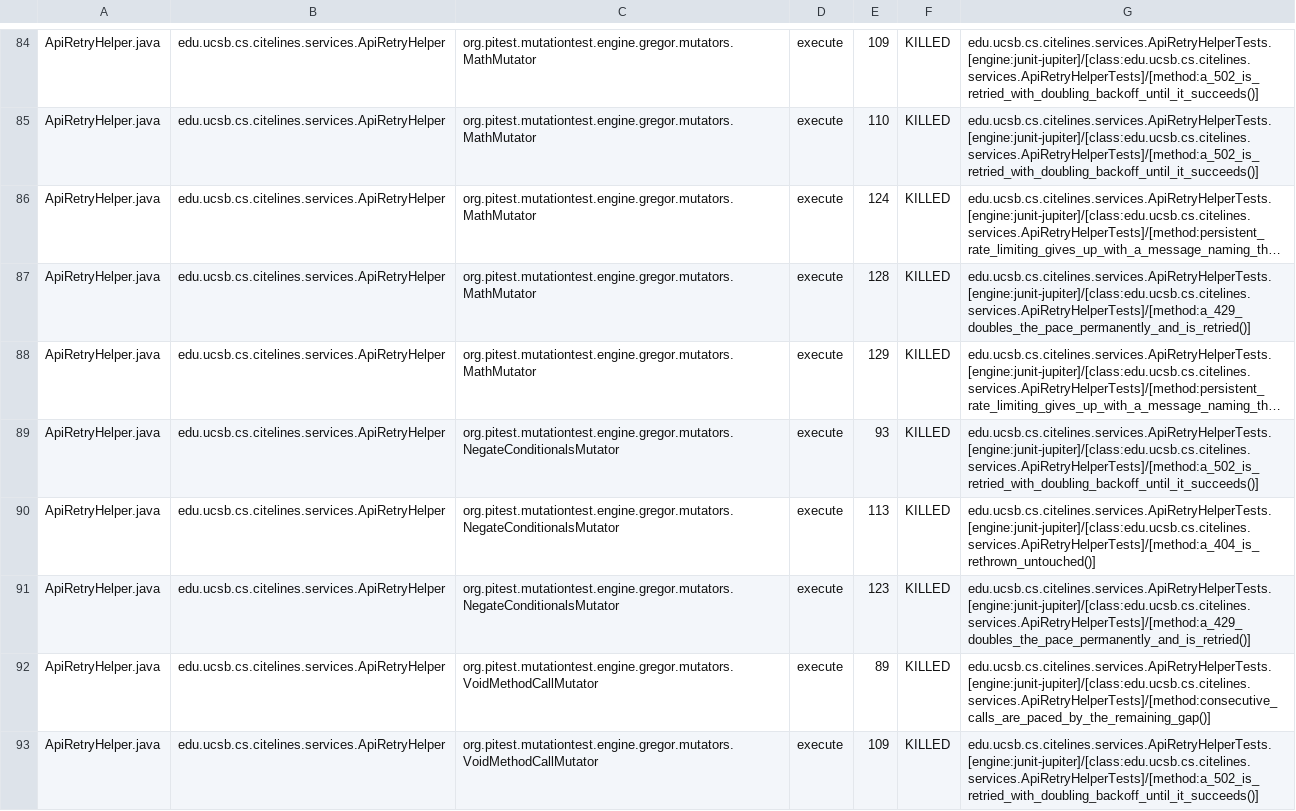
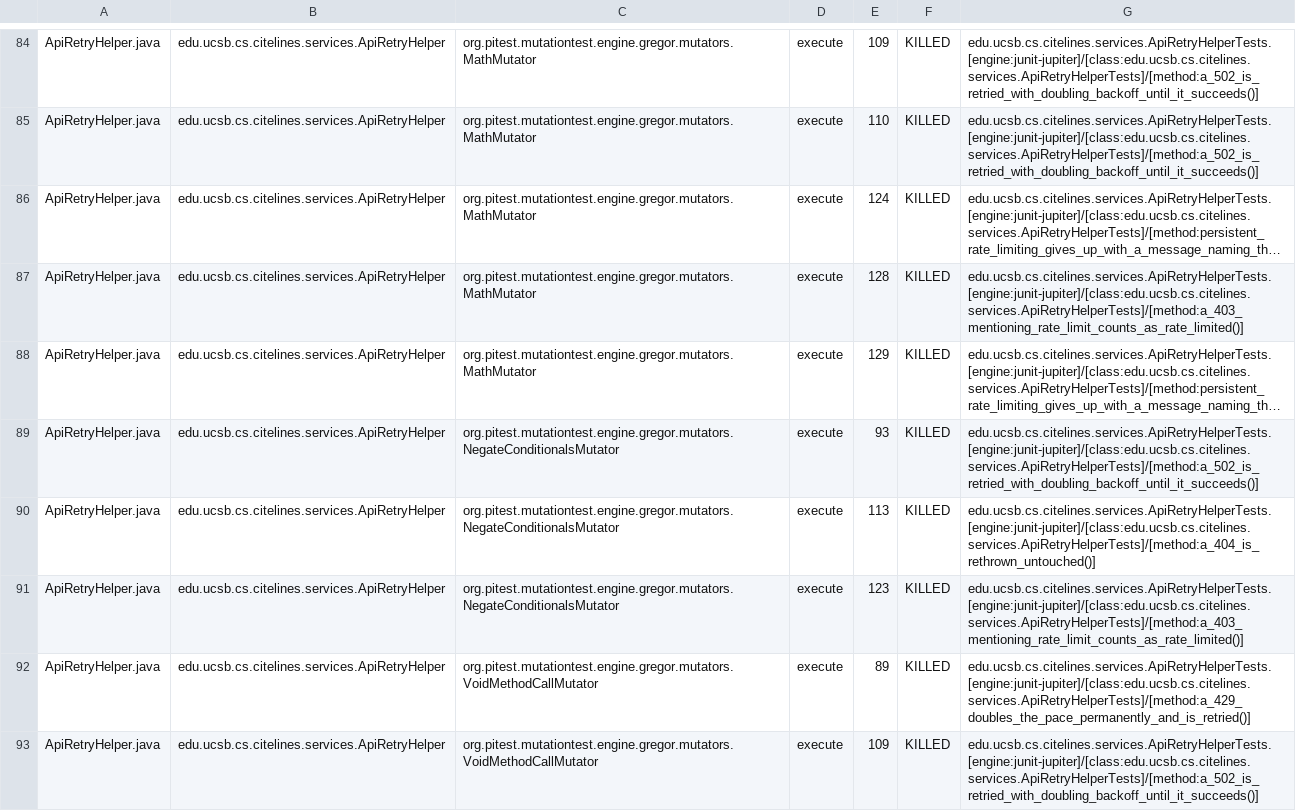
Before and after one commit to ucsb-cs156/proj-citelines, a CSV file: prs/25/pitest/mutations.csv, drawn as a sheet; only a part is shown, gaps mark what is left out; long unchanged cells end in …; the diff covers the shown part only; the diff names each change by its address in the sheet, - before the commit and + after, or states it on an @@ line.

Commit message:
Deploying to gh-pages from @ ucsb-cs156/proj-citelines@9e309fcade2aba6053477090abf59f4ec173f793 🚀

```diff
--- a/prs/25/pitest/mutations.csv
+++ b/prs/25/pitest/mutations.csv
-G87: edu.ucsb.cs.citelines.services.ApiRetryHelperTests.[engine:junit-jupiter]/[class:edu.ucsb.cs.citelines.services.ApiRetryHelperTests]/[method:a_429_doubles_the_pace_permanently_and_is_retried()]
+G87: edu.ucsb.cs.citelines.services.ApiRetryHelperTests.[engine:junit-jupiter]/[class:edu.ucsb.cs.citelines.services.ApiRetryHelperTests]/[method:a_403_mentioning_rate_limit_counts_as_rate_limited()]
-G91: edu.ucsb.cs.citelines.services.ApiRetryHelperTests.[engine:junit-jupiter]/[class:edu.ucsb.cs.citelines.services.ApiRetryHelperTests]/[method:a_429_doubles_the_pace_permanently_and_is_retried()]
+G91: edu.ucsb.cs.citelines.services.ApiRetryHelperTests.[engine:junit-jupiter]/[class:edu.ucsb.cs.citelines.services.ApiRetryHelperTests]/[method:a_403_mentioning_rate_limit_counts_as_rate_limited()]
-G92: edu.ucsb.cs.citelines.services.ApiRetryHelperTests.[engine:junit-jupiter]/[class:edu.ucsb.cs.citelines.services.ApiRetryHelperTests]/[method:consecutive_calls_are_paced_by_the_remaining_gap()]
+G92: edu.ucsb.cs.citelines.services.ApiRetryHelperTests.[engine:junit-jupiter]/[class:edu.ucsb.cs.citelines.services.ApiRetryHelperTests]/[method:a_429_doubles_the_pace_permanently_and_is_retried()]
```
Also changed, not shown: 39 edited cells elsewhere in this file, 32 other files.
